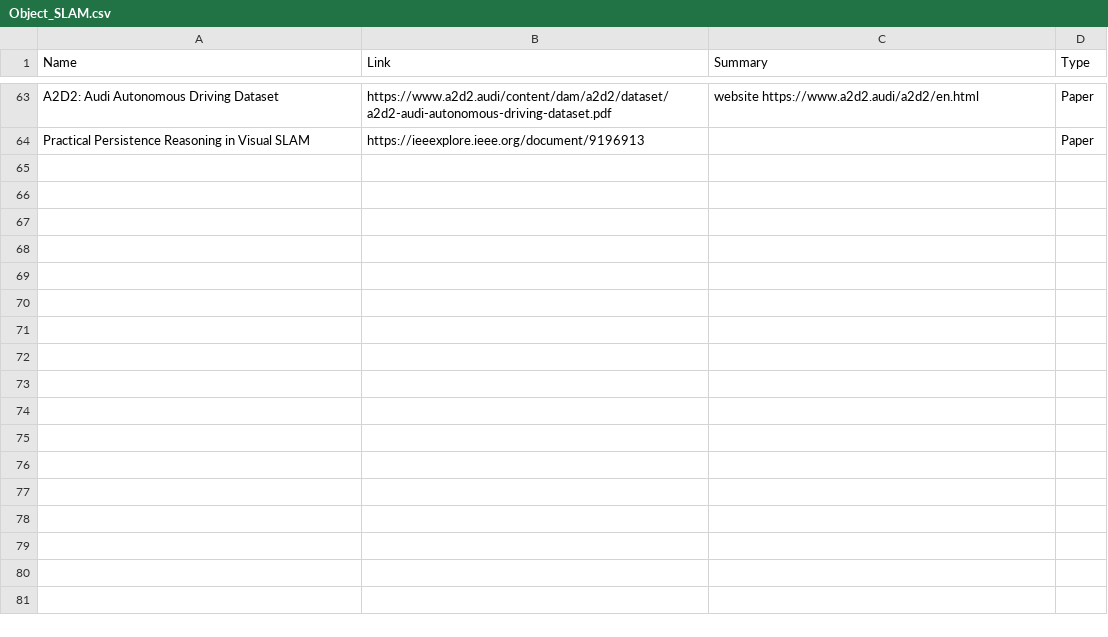
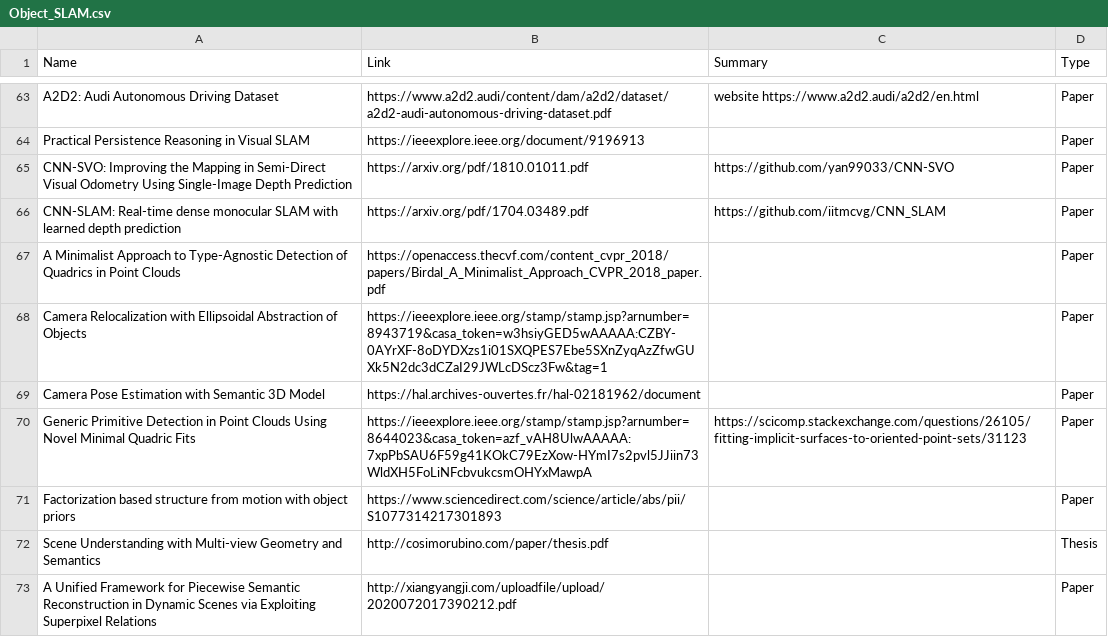
Before and after one commit to moshanATucsd/Awesome-object-SLAM-paper, a CSV file: Object_SLAM.csv, drawn as a sheet; only a part is shown, gaps mark what is left out.

```diff
--- a/Object_SLAM.csv
+++ b/Object_SLAM.csv
@@ -94 +94,10 @@ A2D2: Audi Autonomous Driving Dataset,https://www.a2d2.audi/content/dam/a2d2/dat
 Practical Persistence Reasoning in Visual SLAM,https://ieeexplore.ieee.org/document/9196913,,Paper
+CNN-SVO: Improving the Mapping in Semi-Direct Visual Odometry Using Single-Image Depth Prediction,https://arxiv.org/pdf/1810.01011.pdf,https://github.com/yan99033/CNN-SVO,Paper
+CNN-SLAM: Real-time dense monocular SLAM with learned depth prediction,https://arxiv.org/pdf/1704.03489.pdf,https://github.com/iitmcvg/CNN_SLAM,Paper
+A Minimalist Approach to Type-Agnostic Detection of Quadrics in Point Clouds,https://openaccess.thecvf.com/content_cvpr_2018/papers/Birdal_A_Minimalist_Approach_CVPR_2018_paper.pdf,,Paper
+Camera Relocalization with Ellipsoidal Abstraction of Objects,https://ieeexplore.ieee.org/stamp/stamp.jsp?arnumber=8943719&casa_token=w3hsiyGED5wAAAAA:CZBY-0AYrXF-8oDYDXzs1i01SXQPES7Ebe5SXnZyqAzZfwGUXk5N2dc3dCZaI29JWLcDScz3Fw&tag=1,,Paper
+Camera Pose Estimation with Semantic 3D Model,https://hal.archives-ouvertes.fr/hal-02181962/document,,Paper
+Generic Primitive Detection in Point Clouds Using Novel Minimal Quadric Fits,https://ieeexplore.ieee.org/stamp/stamp.jsp?arnumber=8644023&casa_token=azf_vAH8UlwAAAAA:7xpPbSAU6F59g41KOkC79EzXow-HYmI7s2pvl5JJiin73WldXH5FoLiNFcbvukcsmOHYxMawpA,https://scicomp.stackexchange.com/questions/26105/fitting-implicit-surfaces-to-oriented-point-sets/31123,Paper
+Factorization based structure from motion with object priors,https://www.sciencedirect.com/science/article/abs/pii/S1077314217301893,,Paper
+Scene Understanding with Multi-view Geometry and Semantics,http://cosimorubino.com/paper/thesis.pdf,,Thesis
+A Unified Framework for Piecewise Semantic Reconstruction in Dynamic Scenes via Exploiting Superpixel Relations,http://xiangyangji.com/uploadfile/upload/2020072017390212.pdf,,Paper
```
Also changed, not shown: Deep_learning.csv.
